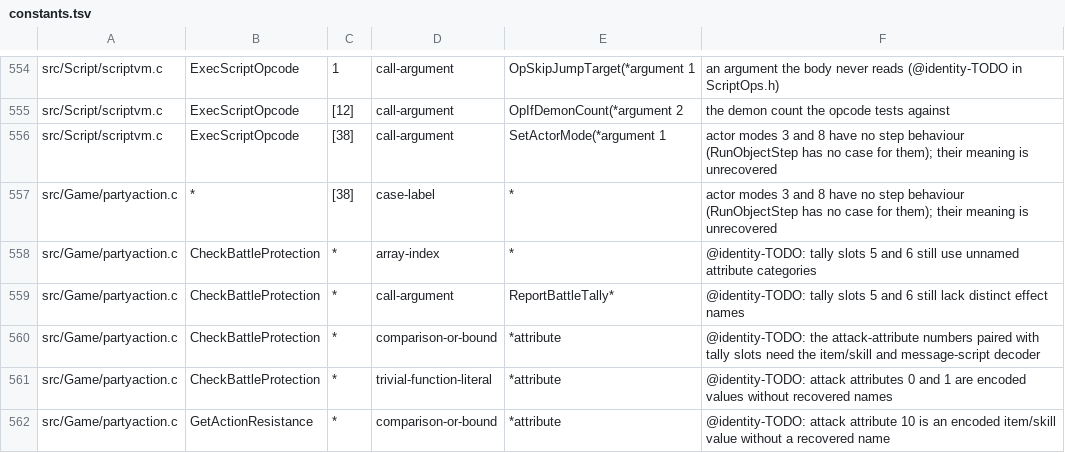
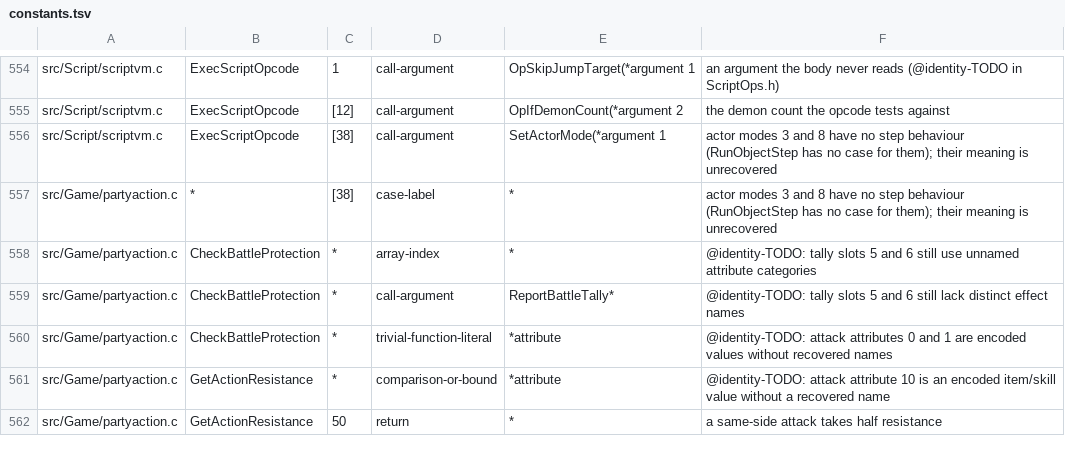
Before and after one commit to sushi-shi/giten-decomp, a TSV file: config/constants.tsv, drawn as a sheet; only a part is shown, gaps mark what is left out; the shorter side is filled out with more unchanged rows.

Commit message:
match: identify mental and dark attack attributes

```diff
--- a/config/constants.tsv
+++ b/config/constants.tsv
@@ -559,3 +559,2 @@ src/Game/partyaction.c	CheckBattleProtection	*	array-index	*	@identity-TODO: tal
 src/Game/partyaction.c	CheckBattleProtection	*	call-argument	ReportBattleTally*	@identity-TODO: tally slots 5 and 6 still lack distinct effect names
-src/Game/partyaction.c	CheckBattleProtection	*	comparison-or-bound	*attribute	@identity-TODO: the attack-attribute numbers paired with tally slots need the item/skill and message-script decoder
 src/Game/partyaction.c	CheckBattleProtection	*	trivial-function-literal	*attribute	@identity-TODO: attack attributes 0 and 1 are encoded values without recovered names
```
Also changed, not shown: 3 other files.
